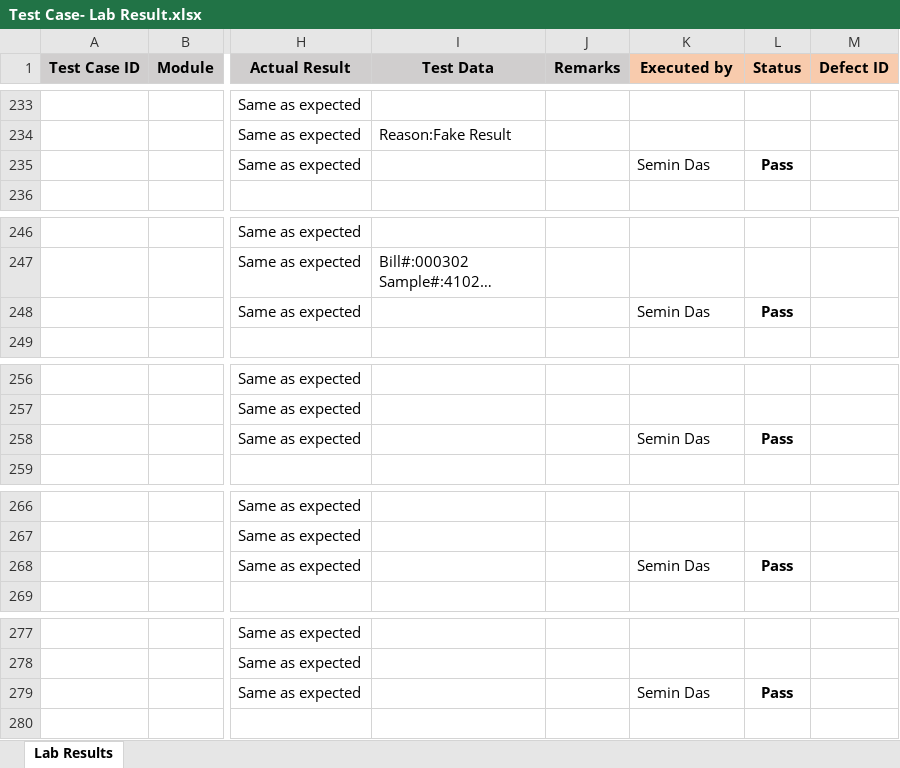
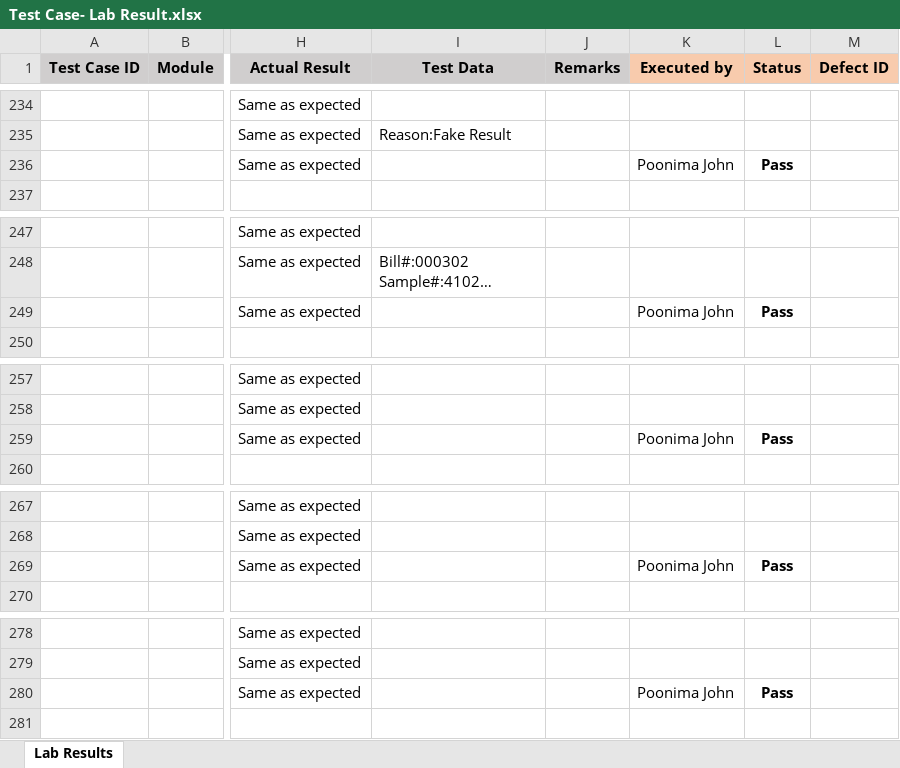
Before and after one commit to RijoJohnPatric/Mediware-Repository, an Excel workbook: Test Execution/Nithya/Test Case- Lab Result.xlsx, sheet Lab Results, drawn as a sheet; only a part is shown, gaps mark what is left out; long unchanged cells end in …; values as stored, in another font and other column widths than the file's, no borders; addresses are those after the commit; the diff covers the shown part only; the diff names each change by its address in the sheet, - before the commit and + after, or states it on an @@ line.

```diff
--- a/Test Execution/Nithya/Test Case- Lab Result.xlsx (sheet Lab Results)
+++ b/Test Execution/Nithya/Test Case- Lab Result.xlsx (sheet Lab Results)
-K236 (Executed by): Semin Das
+K236 (Executed by): Poonima John
-K249 (Executed by): Semin Das
+K249 (Executed by): Poonima John
-K259 (Executed by): Semin Das
+K259 (Executed by): Poonima John
-K269 (Executed by): Semin Das
+K269 (Executed by): Poonima John
-K280 (Executed by): Semin Das
+K280 (Executed by): Poonima John
```
Also changed, not shown: 2 added rows, 1 removed row and 19 edited cells elsewhere in this sheet.
